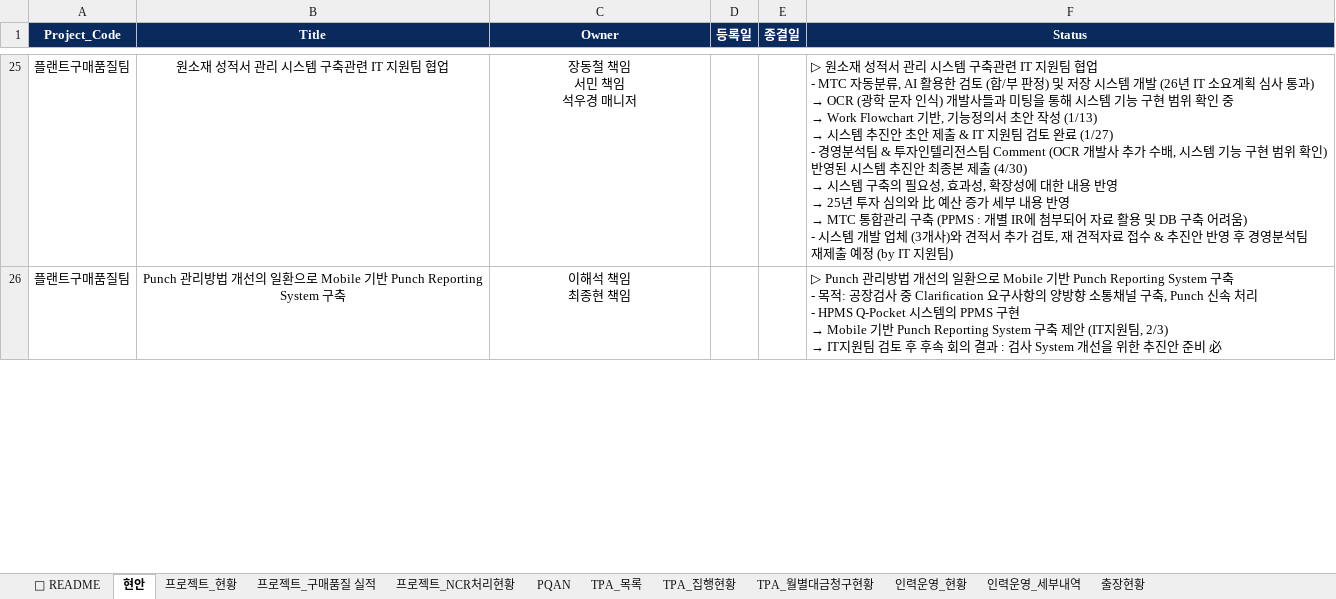
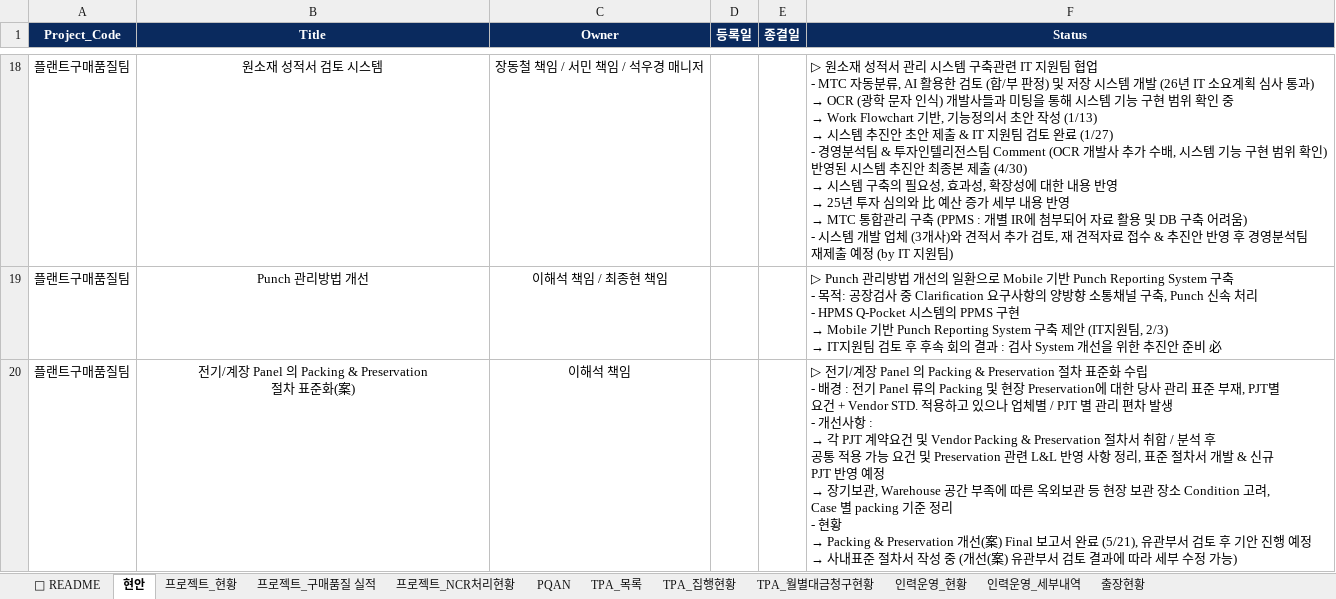
Before and after one commit to taejun1088/Plant-Procurement-Quality-Dashboard, an Excel workbook: 260601_플랜트구매품질팀 통합관리 대시보드_Raw File.xlsx, sheet 현안, drawn as a sheet; only a part is shown, gaps mark what is left out; values as stored, in another font and other column widths than the file's, no borders; addresses are those after the commit; ↵ is a line break in a cell; the diff covers the shown part only; the diff names each change by its address in the sheet, - before the commit and + after, or states it on an @@ line.

```diff
--- a/260601_플랜트구매품질팀 통합관리 대시보드_Raw File.xlsx (sheet 현안)
+++ b/260601_플랜트구매품질팀 통합관리 대시보드_Raw File.xlsx (sheet 현안)
-B18 (Title): 원소재 성적서 관리 시스템 구축관련 IT 지원팀 협업
+B18 (Title): 원소재 성적서 검토 시스템
-C18 (Owner): 장동철 책임 ↵ 서민 책임 ↵ 석우경 매니저
+C18 (Owner): 장동철 책임 / 서민 책임 / 석우경 매니저
-B19 (Title): Punch 관리방법 개선의 일환으로 Mobile 기반 Punch Reporting System 구축
+B19 (Title): Punch 관리방법 개선
-C19 (Owner): 이해석 책임 ↵ 최종현 책임
+C19 (Owner): 이해석 책임 / 최종현 책임
+row 20: 플랜트구매품질팀 | 전기/계장 Panel 의 Packing & Preservation ↵ 절차 표준화(案) | 이해석 책임 |  |  | ▷ 전기/계장 Panel 의 Packing & Preservation 절차 표준화 수립 ↵ - 배경 : 전기 Panel 류의 Packing 및 현장 Preservation에 대한 당사 관리 표준 부재, PJT별 ↵ 요건 + Vendor STD. 적용하고 있으나 업체별 / PJT 별 관리 편차 발생 ↵ - 개선사항 : ↵ → 각 PJT 계약요건 및 Vendor Packing & Preservation 절차서 취합 / 분석 후 ↵ 공통 적용 가능 요건 및 Preservation 관련 L&L 반영 사항 정리, 표준 절차서 개발 & 신규 ↵ PJT 반영 예정 ↵ → 장기보관, Warehouse 공간 부족에 따른 옥외보관 등 현장 보관 장소 Condition 고려, ↵ Case 별 packing 기준 정리 ↵ - 현황 ↵ → Packing & Preservation 개선(案) Final 보고서 완료 (5/21), 유관부서 검토 후 기안 진행 예정 ↵ → 사내표준 절차서 작성 중 (개선(案) 유관부서 검토 결과에 따라 세부 수정 가능)
```
Also changed, not shown: 16 added rows, 23 removed rows and 9 edited cells elsewhere in this sheet, 1 other file.
